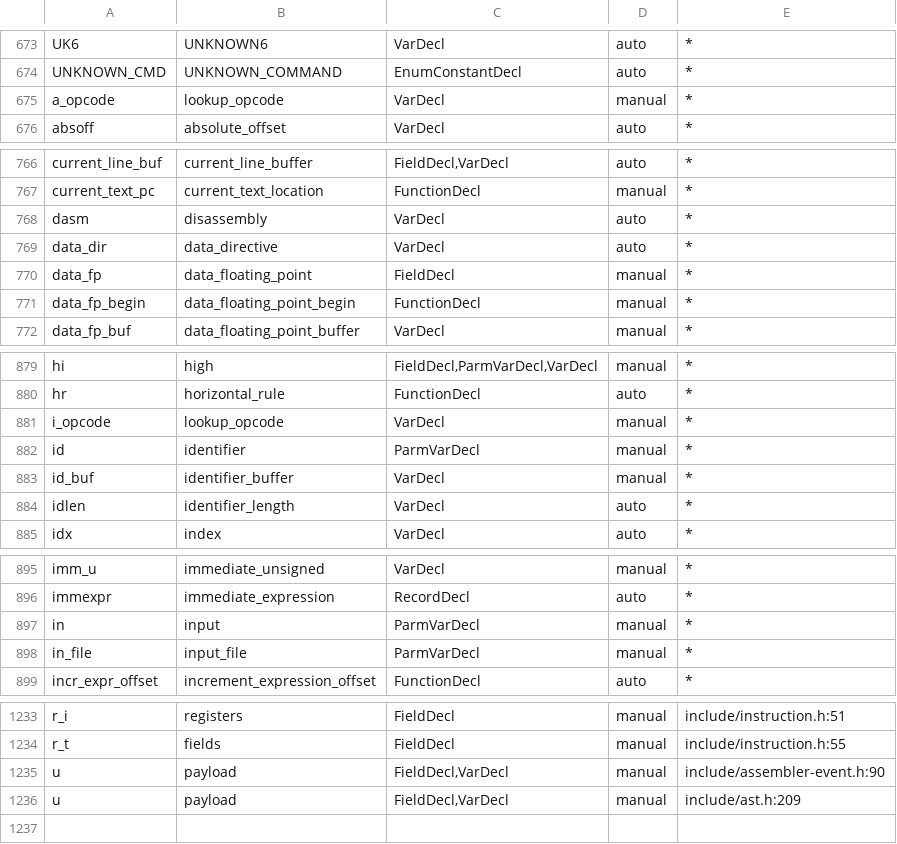
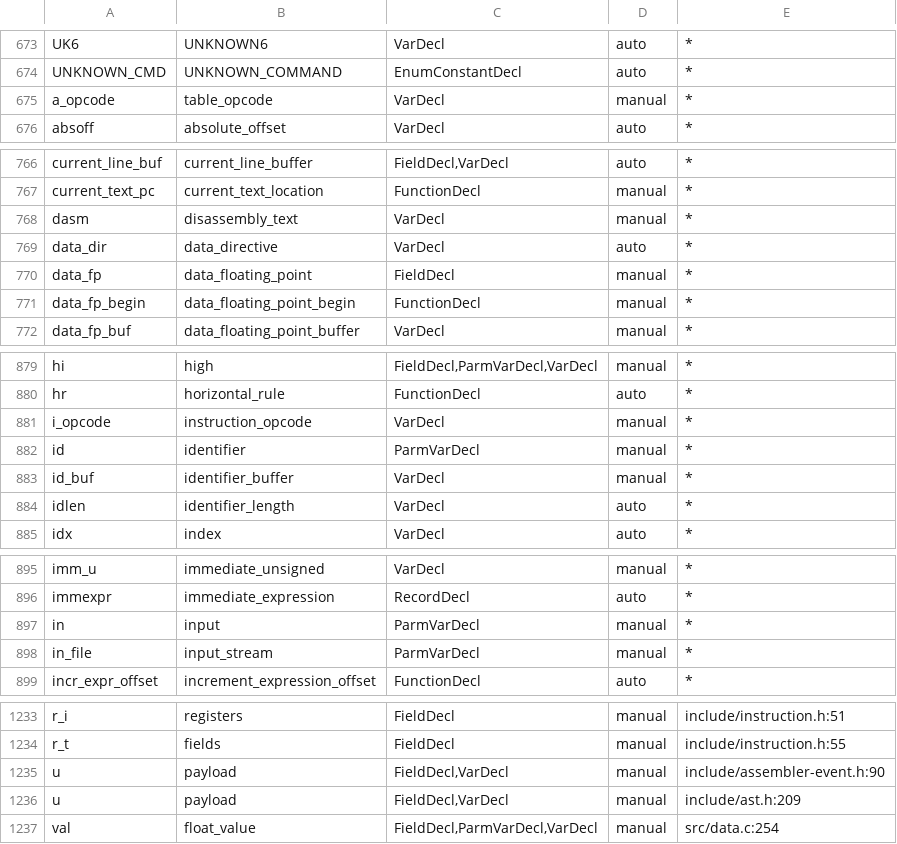
Before and after one commit to billsix/spimulator, a TSV file: tasks/adhoc/spelled-out-names-c-core/data/renames.tsv, drawn as a sheet; only a part is shown, gaps mark what is left out.

```diff
--- a/tasks/adhoc/spelled-out-names-c-core/data/renames.tsv
+++ b/tasks/adhoc/spelled-out-names-c-core/data/renames.tsv
@@ -674,3 +674,3 @@ UK6	UNKNOWN6	VarDecl	auto	*
 UNKNOWN_CMD	UNKNOWN_COMMAND	EnumConstantDecl	auto	*
-a_opcode	lookup_opcode	VarDecl	manual	*
+a_opcode	table_opcode	VarDecl	manual	*
 absoff	absolute_offset	VarDecl	auto	*
@@ -767,3 +767,3 @@ current_line_buf	current_line_buffer	FieldDecl,VarDecl	auto	*
 current_text_pc	current_text_location	FunctionDecl	manual	*
-dasm	disassembly	VarDecl	auto	*
+dasm	disassembly_text	VarDecl	manual	*
 data_dir	data_directive	VarDecl	auto	*
@@ -880,3 +880,3 @@ hi	high	FieldDecl,ParmVarDecl,VarDecl	manual	*
 hr	horizontal_rule	FunctionDecl	auto	*
-i_opcode	lookup_opcode	VarDecl	manual	*
+i_opcode	instruction_opcode	VarDecl	manual	*
 id	identifier	ParmVarDecl	manual	*
@@ -897,3 +897,3 @@ immexpr	immediate_expression	RecordDecl	auto	*
 in	input	ParmVarDecl	manual	*
-in_file	input_file	ParmVarDecl	manual	*
+in_file	input_stream	ParmVarDecl	manual	*
 incr_expr_offset	increment_expression_offset	FunctionDecl	auto	*
@@ -1236 +1236,2 @@ u	payload	FieldDecl,VarDecl	manual	include/assembler-event.h:90
 u	payload	FieldDecl,VarDecl	manual	include/ast.h:209
+val	float_value	FieldDecl,ParmVarDecl,VarDecl	manual	src/data.c:254
```
Also changed, not shown: tasks/adhoc/spelled-out-names-c-core/data/renames.manual.tsv, 34 other files.
